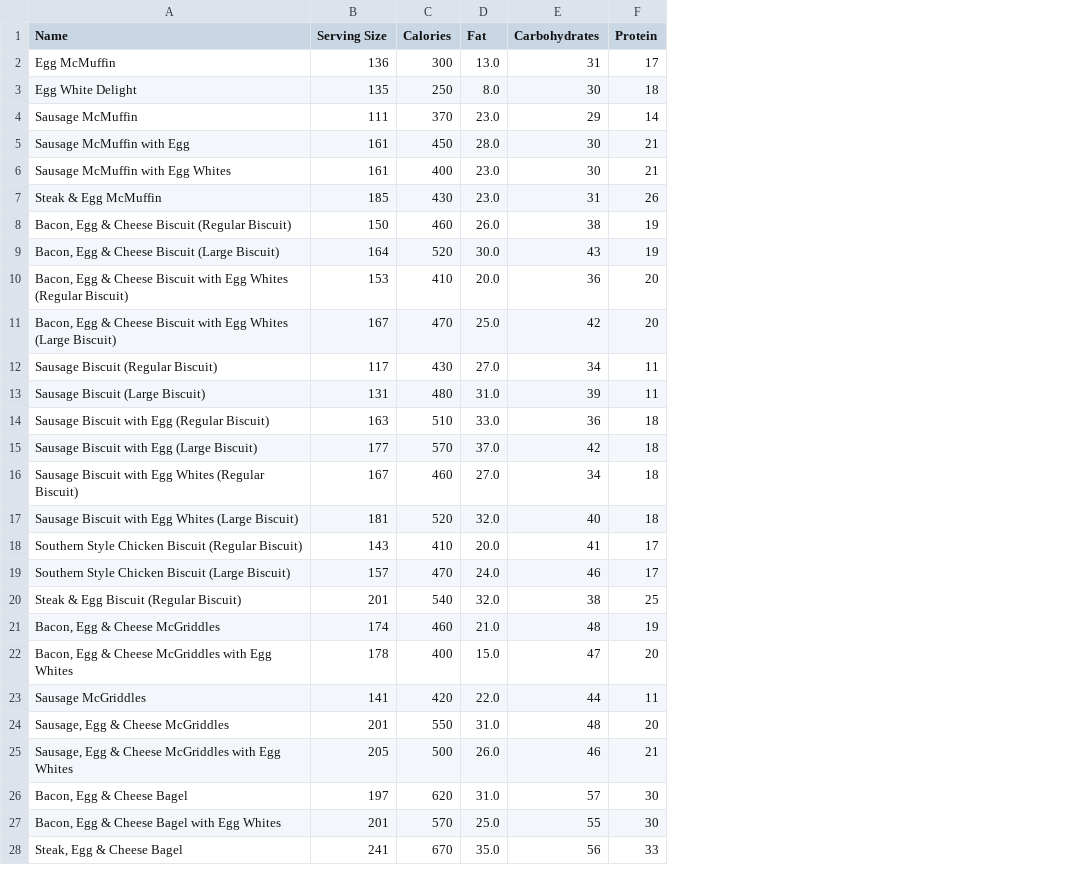
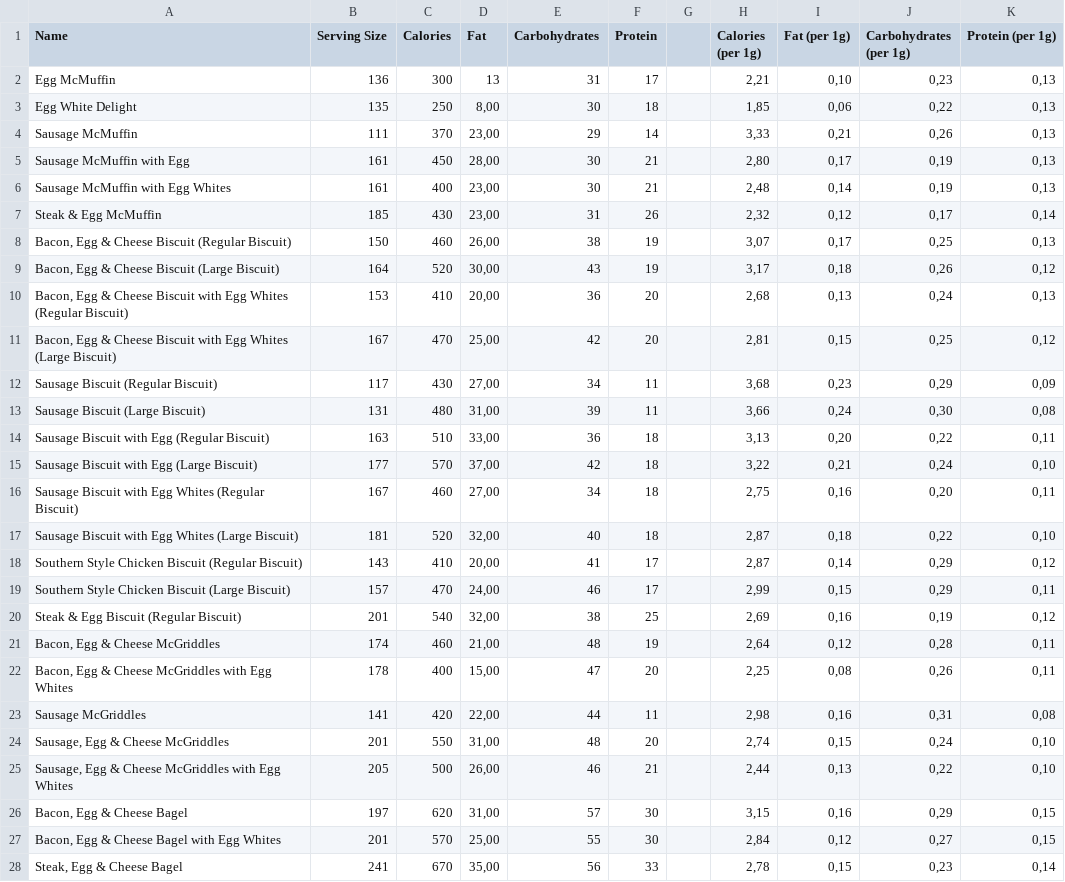
Before and after one commit to KamilDonda/diet-app-backend, a CSV file: data.csv, drawn as a sheet; only a part is shown; the diff covers the shown part only; the diff names each change by its address in the sheet, - before the commit and + after, or states it on an @@ line.

Commit message:
Data rescaling

```diff
--- a/data.csv
+++ b/data.csv
+column G, empty
+column H (Calories (per 1g)), rows 2-28: 2,21 | 1,85 | 3,33 | 2,80 | 2,48 | 2,32 | 3,07 | 3,17 | 2,68 | 2,81 | 3,68 | 3,66 | 3,13 | 3,22 | 2,75 | 2,87 | 2,87 | 2,99 | 2,69 | 2,64 | 2,25 | 2,98 | 2,74 | 2,44 | 3,15 | 2,84 | 2,78
+column I (Fat (per 1g)), rows 2-28: 0,10 | 0,06 | 0,21 | 0,17 | 0,14 | 0,12 | 0,17 | 0,18 | 0,13 | 0,15 | 0,23 | 0,24 | 0,20 | 0,21 | 0,16 | 0,18 | 0,14 | 0,15 | 0,16 | 0,12 | 0,08 | 0,16 | 0,15 | 0,13 | 0,16 | 0,12 | 0,15
+column J (Carbohydrates (per 1g)), rows 2-28: 0,23 | 0,22 | 0,26 | 0,19 | 0,19 | 0,17 | 0,25 | 0,26 | 0,24 | 0,25 | 0,29 | 0,30 | 0,22 | 0,24 | 0,20 | 0,22 | 0,29 | 0,29 | 0,19 | 0,28 | 0,26 | 0,31 | 0,24 | 0,22 | 0,29 | 0,27 | 0,23
+column K (Protein (per 1g)), rows 2-28: 0,13 | 0,13 | 0,13 | 0,13 | 0,13 | 0,14 | 0,13 | 0,12 | 0,13 | 0,12 | 0,09 | 0,08 | 0,11 | 0,10 | 0,11 | 0,10 | 0,12 | 0,11 | 0,12 | 0,11 | 0,11 | 0,08 | 0,10 | 0,10 | 0,15 | 0,15 | 0,14
-D2 (Fat): 13.0
+D2 (Fat): 13
-D3 (Fat): 8.0
+D3 (Fat): 8,00
-D4 (Fat): 23.0
+D4 (Fat): 23,00
-D5 (Fat): 28.0
+D5 (Fat): 28,00
-D6:D7 (Fat): 23.0
+D6:D7 (Fat): 23,00
-D8 (Fat): 26.0
+D8 (Fat): 26,00
-D9 (Fat): 30.0
+D9 (Fat): 30,00
-D10 (Fat): 20.0
+D10 (Fat): 20,00
-D11 (Fat): 25.0
+D11 (Fat): 25,00
-D12 (Fat): 27.0
+D12 (Fat): 27,00
-D13 (Fat): 31.0
+D13 (Fat): 31,00
-D14 (Fat): 33.0
+D14 (Fat): 33,00
-D15 (Fat): 37.0
+D15 (Fat): 37,00
-D16 (Fat): 27.0
+D16 (Fat): 27,00
-D17 (Fat): 32.0
+D17 (Fat): 32,00
-D18 (Fat): 20.0
+D18 (Fat): 20,00
-D19 (Fat): 24.0
+D19 (Fat): 24,00
-D20 (Fat): 32.0
+D20 (Fat): 32,00
-D21 (Fat): 21.0
+D21 (Fat): 21,00
-D22 (Fat): 15.0
+D22 (Fat): 15,00
-D23 (Fat): 22.0
+D23 (Fat): 22,00
-D24 (Fat): 31.0
+D24 (Fat): 31,00
-D25 (Fat): 26.0
+D25 (Fat): 26,00
-D26 (Fat): 31.0
+D26 (Fat): 31,00
-D27 (Fat): 25.0
+D27 (Fat): 25,00
-D28 (Fat): 35.0
+D28 (Fat): 35,00
```
Also changed, not shown: 91 edited cells elsewhere in this file.
